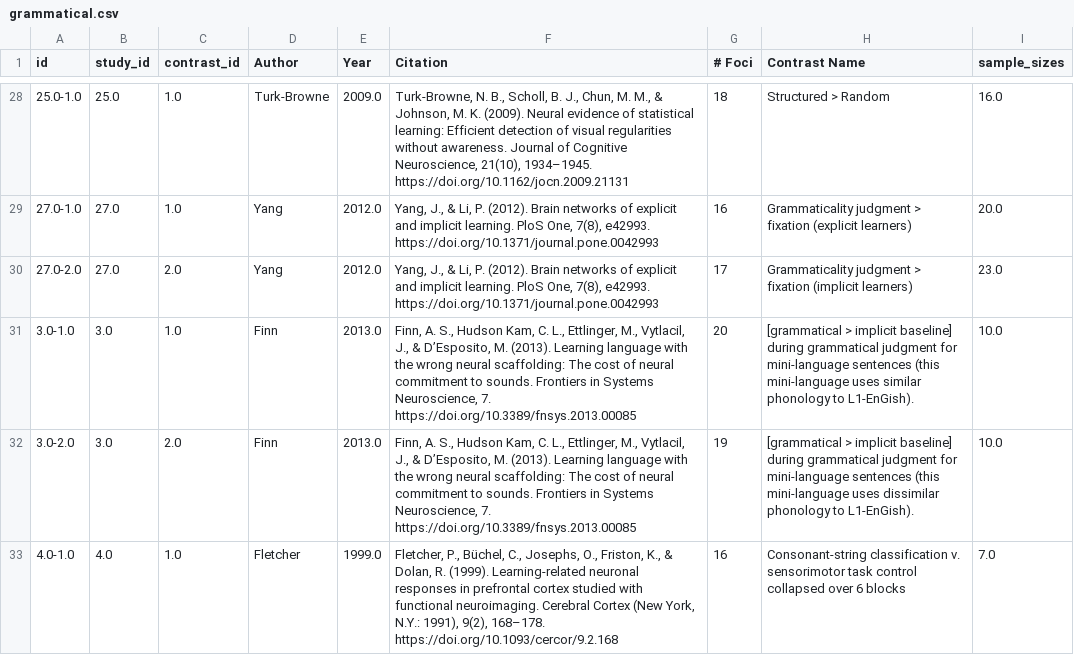
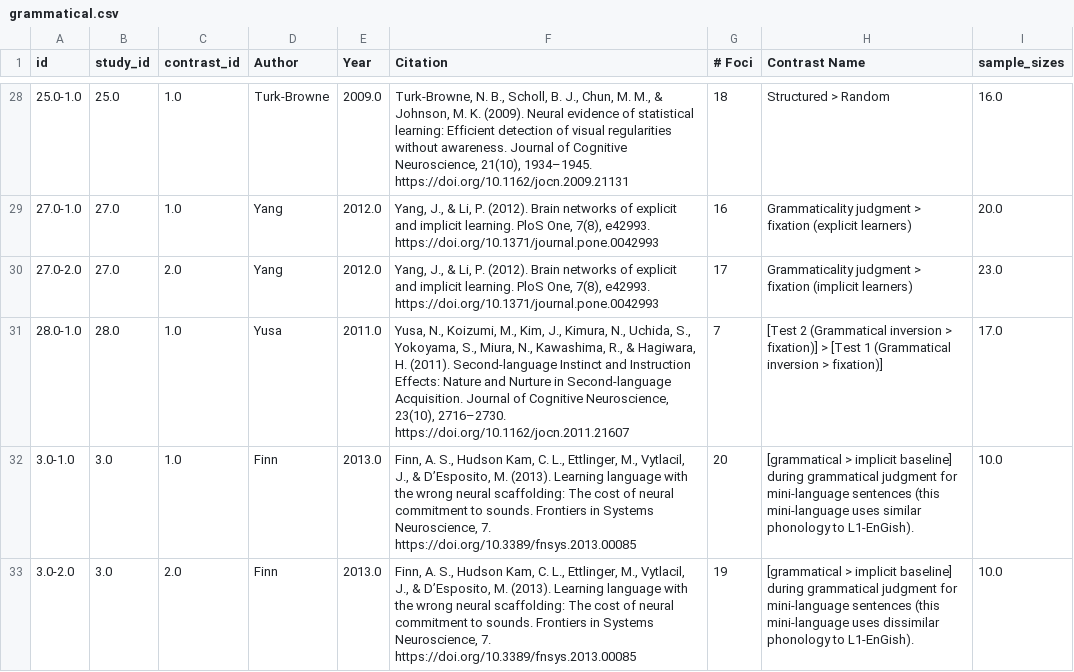
Before and after one commit to NBCLab/meta-analysis_implicit-learning, a CSV file: derivatives/grammatical/grammatical.csv, drawn as a sheet; only a part is shown, gaps mark what is left out; the shorter side is filled out with more unchanged rows.

```diff
--- a/derivatives/grammatical/grammatical.csv
+++ b/derivatives/grammatical/grammatical.csv
@@ -30,2 +30,3 @@ id,study_id,contrast_id,Author,Year,Citation,# Foci,Contrast Name,sample_sizes
 27.0-2.0,27.0,2.0,Yang,2012.0,"Yang, J., & Li, P. (2012). Brain networks of explicit and implicit learning. PloS One, 7(8), e42993. https://doi.org/10.1371/journal.pone.0042993",17,Grammaticality judgment > fixation (implicit learners),23.0
+28.0-1.0,28.0,1.0,Yusa,2011.0,"Yusa, N., Koizumi, M., Kim, J., Kimura, N., Uchida, S., Yokoyama, S., Miura, N., Kawashima, R., & Hagiwara, H. (2011). Second-language Instinct and Instruction Effects: Nature and Nurture in Second-language Acquisition. Journal of Cognitive Neuroscience, 23(10), 2716–2730. https://doi.org/10.1162/jocn.2011.21607",7,[Test 2 (Grammatical inversion > fixation)] > [Test 1 (Grammatical inversion > fixation)],17.0
 3.0-1.0,3.0,1.0,Finn,2013.0,"Finn, A. S., Hudson Kam, C. L., Ettlinger, M., Vytlacil, J., & D’Esposito, M. (2013). Learning language with the wrong neural scaffolding: The cost of neural commitment to sounds. Frontiers in Systems Neuroscience, 7. https://doi.org/10.3389/fnsys.2013.00085",20,[grammatical > implicit baseline] during grammatical judgment for mini-language sentences (this mini-language uses similar phonology to L1-EnGish).,10.0
```
Also changed, not shown: derivatives/grammatical/grammatical_z_corr-FWE_thresh-05_clusterinfo.csv, derivatives/ungrammatical/ungrammatical.csv, 32 other files.
